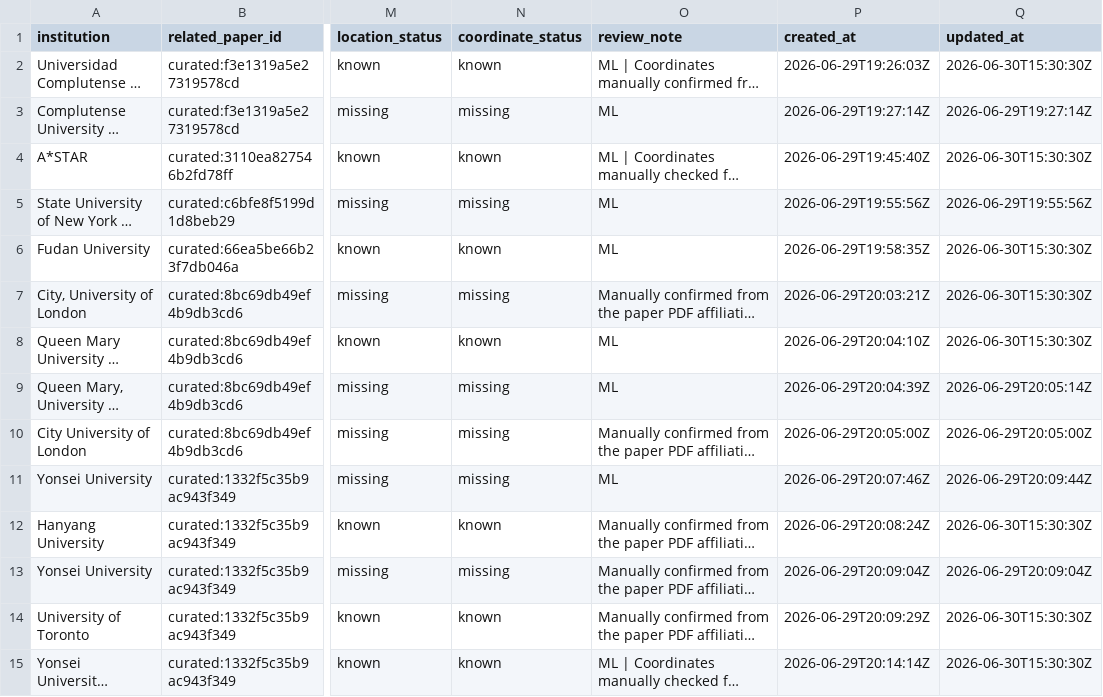
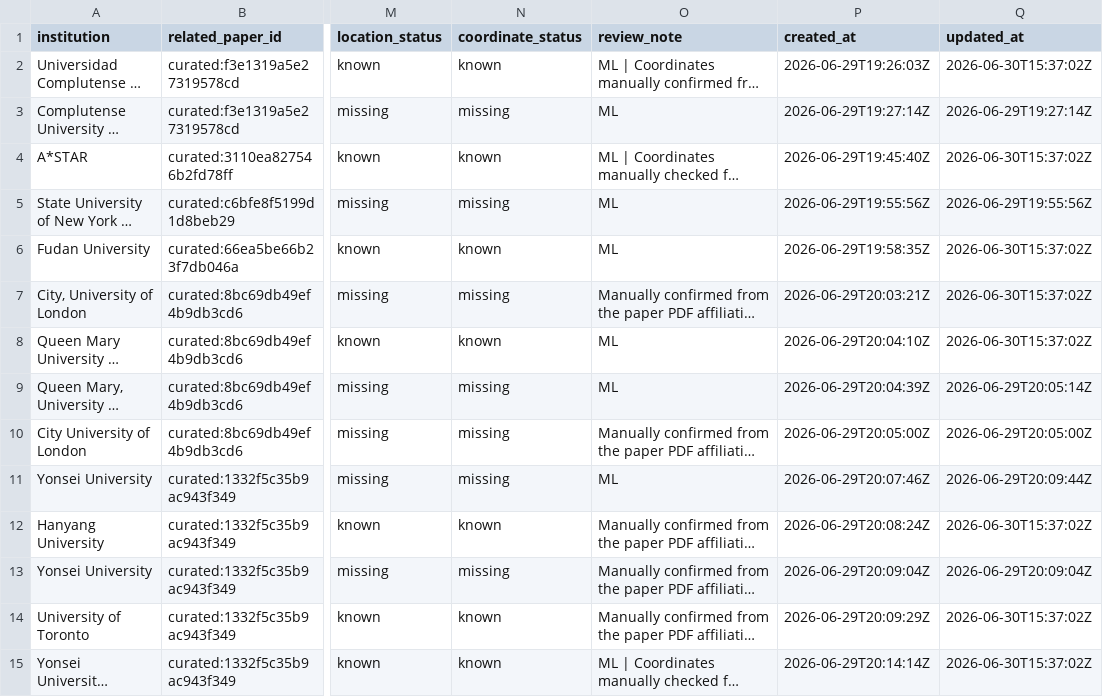
Before and after one commit to meiling-fdu/synthetic-image-research-map, a CSV file: data/curated/institution_location_review.csv, drawn as a sheet; only a part is shown, gaps mark what is left out; long unchanged cells end in …; the diff covers the shown part only; the diff names each change by its address in the sheet, - before the commit and + after, or states it on an @@ line.

Commit message:
Apply curated location review update

```diff
--- a/data/curated/institution_location_review.csv
+++ b/data/curated/institution_location_review.csv
-Q2 (updated_at): 2026-06-30T15:30:30Z
+Q2 (updated_at): 2026-06-30T15:37:02Z
-Q4 (updated_at): 2026-06-30T15:30:30Z
+Q4 (updated_at): 2026-06-30T15:37:02Z
-Q6:Q8 (updated_at): 2026-06-30T15:30:30Z
+Q6:Q8 (updated_at): 2026-06-30T15:37:02Z
-Q12 (updated_at): 2026-06-30T15:30:30Z
+Q12 (updated_at): 2026-06-30T15:37:02Z
-Q14:Q15 (updated_at): 2026-06-30T15:30:30Z
+Q14:Q15 (updated_at): 2026-06-30T15:37:02Z
```
Also changed, not shown: 49 edited cells elsewhere in this file, 2 other files.
